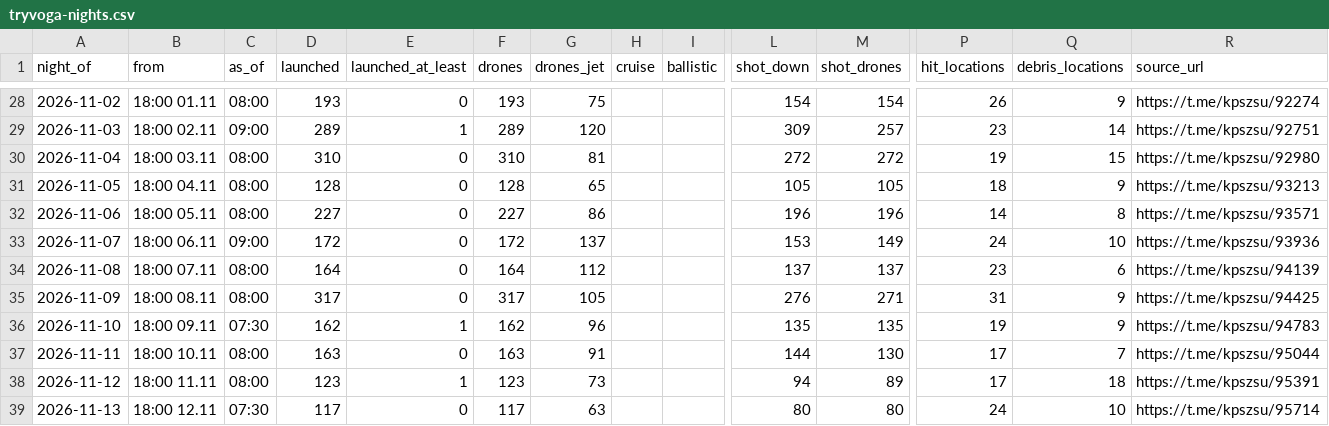
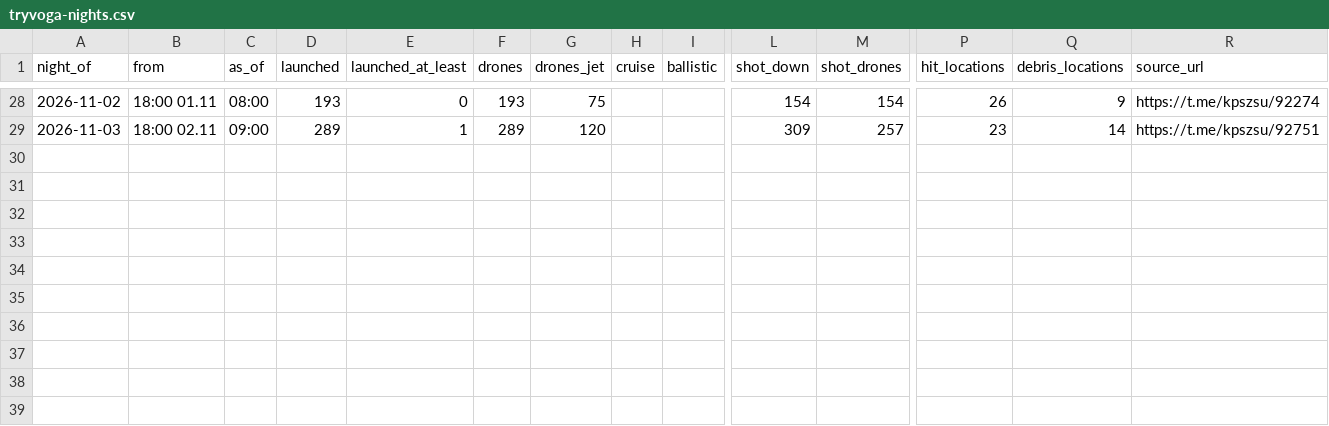
Before and after one commit to share27droid/tryvoga, a CSV file: tryvoga-nights.csv, drawn as a sheet; only a part is shown, gaps mark what is left out; rows hold the shown columns only; the diff names each change by its address in the sheet, - before the commit and + after, or states it on an @@ line.

```diff
--- a/tryvoga-nights.csv
+++ b/tryvoga-nights.csv
-row 30: 2026-11-04 | 18:00 03.11 | 08:00 | 310 | 0 | 310 | 81 |  |  | 272 | 272 | 19 | 15 | https://t.me/kpszsu/92980
-row 31: 2026-11-05 | 18:00 04.11 | 08:00 | 128 | 0 | 128 | 65 |  |  | 105 | 105 | 18 | 9 | https://t.me/kpszsu/93213
-row 32: 2026-11-06 | 18:00 05.11 | 08:00 | 227 | 0 | 227 | 86 |  |  | 196 | 196 | 14 | 8 | https://t.me/kpszsu/93571
-row 33: 2026-11-07 | 18:00 06.11 | 09:00 | 172 | 0 | 172 | 137 |  |  | 153 | 149 | 24 | 10 | https://t.me/kpszsu/93936
-row 34: 2026-11-08 | 18:00 07.11 | 08:00 | 164 | 0 | 164 | 112 |  |  | 137 | 137 | 23 | 6 | https://t.me/kpszsu/94139
-row 35: 2026-11-09 | 18:00 08.11 | 08:00 | 317 | 0 | 317 | 105 |  |  | 276 | 271 | 31 | 9 | https://t.me/kpszsu/94425
-row 36: 2026-11-10 | 18:00 09.11 | 07:30 | 162 | 1 | 162 | 96 |  |  | 135 | 135 | 19 | 9 | https://t.me/kpszsu/94783
-row 37: 2026-11-11 | 18:00 10.11 | 08:00 | 163 | 0 | 163 | 91 |  |  | 144 | 130 | 17 | 7 | https://t.me/kpszsu/95044
-row 38: 2026-11-12 | 18:00 11.11 | 08:00 | 123 | 1 | 123 | 73 |  |  | 94 | 89 | 17 | 18 | https://t.me/kpszsu/95391
-row 39: 2026-11-13 | 18:00 12.11 | 07:30 | 117 | 0 | 117 | 63 |  |  | 80 | 80 | 24 | 10 | https://t.me/kpszsu/95714
```
Also changed, not shown: 6 other files.
